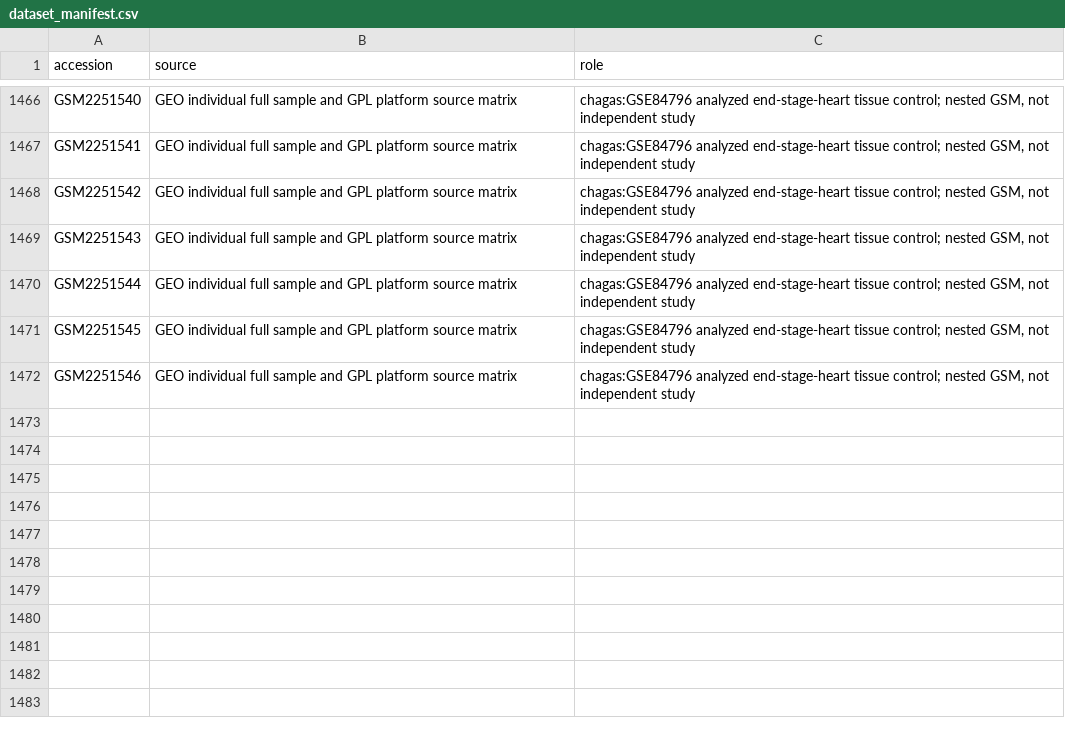
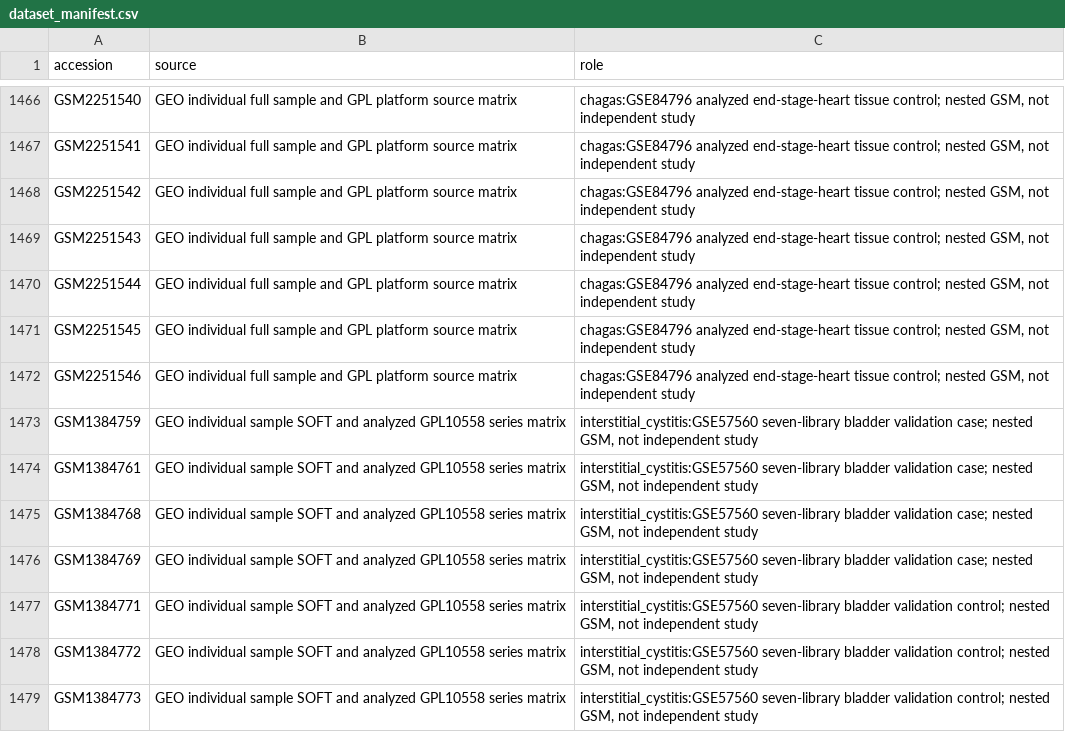
Before and after one commit to uditakankananonononono/mega27-25-biomarkers-underserved-diseases, a CSV file: results/dataset_manifest.csv, drawn as a sheet; only a part is shown, gaps mark what is left out; the diff names each change by its address in the sheet, - before the commit and + after, or states it on an @@ line.

Commit message:
Verify seven used IC low-capacity validation GSMs

```diff
--- a/results/dataset_manifest.csv
+++ b/results/dataset_manifest.csv
+row 1473: GSM1384759 | GEO individual sample SOFT and analyzed GPL10558 series matrix | interstitial_cystitis:GSE57560 seven-library bladder validation case; nested GSM, not independent study
+row 1474: GSM1384761 | GEO individual sample SOFT and analyzed GPL10558 series matrix | interstitial_cystitis:GSE57560 seven-library bladder validation case; nested GSM, not independent study
+row 1475: GSM1384768 | GEO individual sample SOFT and analyzed GPL10558 series matrix | interstitial_cystitis:GSE57560 seven-library bladder validation case; nested GSM, not independent study
+row 1476: GSM1384769 | GEO individual sample SOFT and analyzed GPL10558 series matrix | interstitial_cystitis:GSE57560 seven-library bladder validation case; nested GSM, not independent study
+row 1477: GSM1384771 | GEO individual sample SOFT and analyzed GPL10558 series matrix | interstitial_cystitis:GSE57560 seven-library bladder validation control; nested GSM, not independent study
+row 1478: GSM1384772 | GEO individual sample SOFT and analyzed GPL10558 series matrix | interstitial_cystitis:GSE57560 seven-library bladder validation control; nested GSM, not independent study
+row 1479: GSM1384773 | GEO individual sample SOFT and analyzed GPL10558 series matrix | interstitial_cystitis:GSE57560 seven-library bladder validation control; nested GSM, not independent study
```
Also changed, not shown: projects/per_disease_gate_audit.csv, 3 other files.
